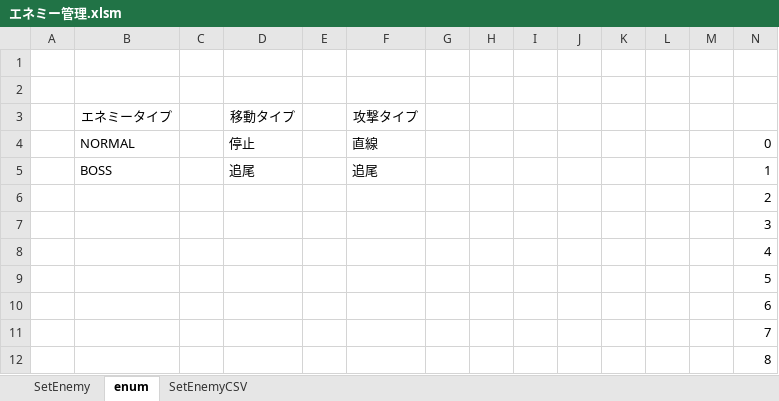
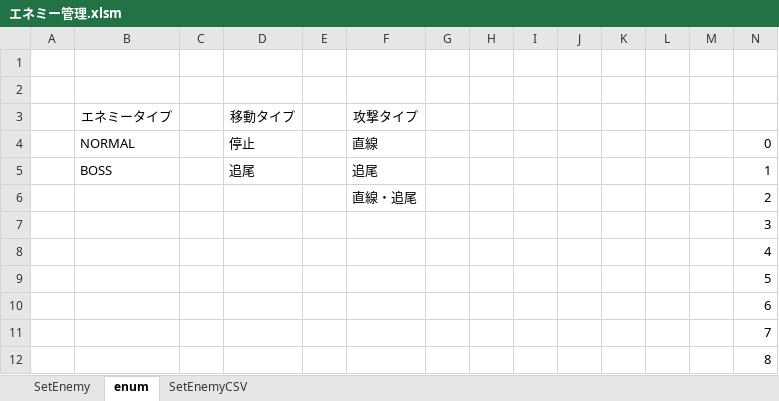
Before and after one commit to TomokiHitomi/DirectX9_3D_SymphonicCloud, an Excel workbook: HAL_TomokiHitomi_DirectX9_3D_SymphonicCloud/エネミー管理.xlsm, sheet enum, drawn as a sheet; only a part is shown; values as stored, in another font and other column widths than the file's, no borders; the diff names each change by its address in the sheet, - before the commit and + after, or states it on an @@ line.

```diff
--- a/HAL_TomokiHitomi_DirectX9_3D_SymphonicCloud/エネミー管理.xlsm (sheet enum)
+++ b/HAL_TomokiHitomi_DirectX9_3D_SymphonicCloud/エネミー管理.xlsm (sheet enum)
-F6: (empty)
+F6: 直線・追尾
```
Also changed, not shown: sheet SetEnemyCSV, sheet SetEnemy, 48 other files.
